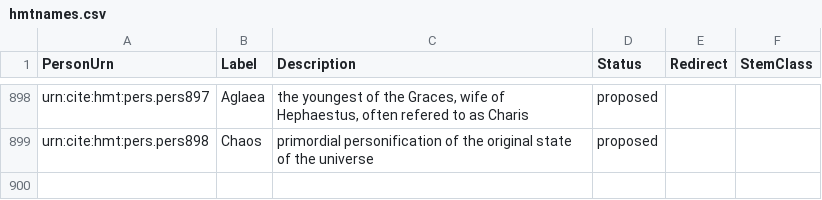
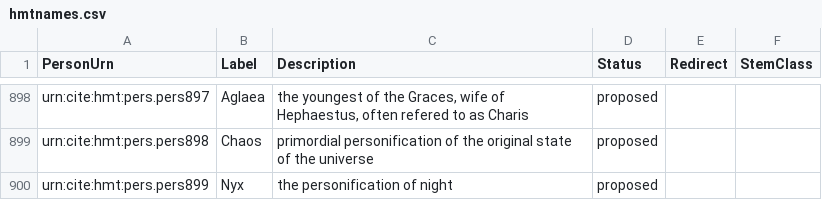
Before and after one commit to homermultitext/hmt-authlists, a CSV file: data/hmtnames.csv, drawn as a sheet; only a part is shown, gaps mark what is left out; the diff names each change by its address in the sheet, - before the commit and + after, or states it on an @@ line.

Commit message:
Update hmtnames.csv
added Nyx

```diff
--- a/data/hmtnames.csv
+++ b/data/hmtnames.csv
+row 900: urn:cite:hmt:pers.pers899 | Nyx | the personification of night | proposed
```
